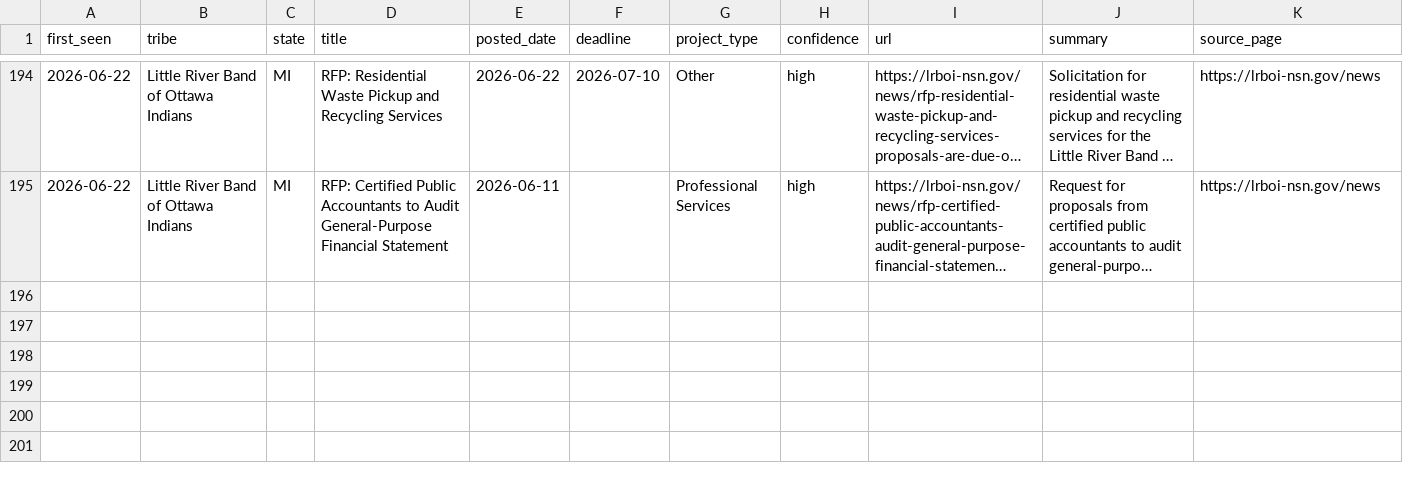
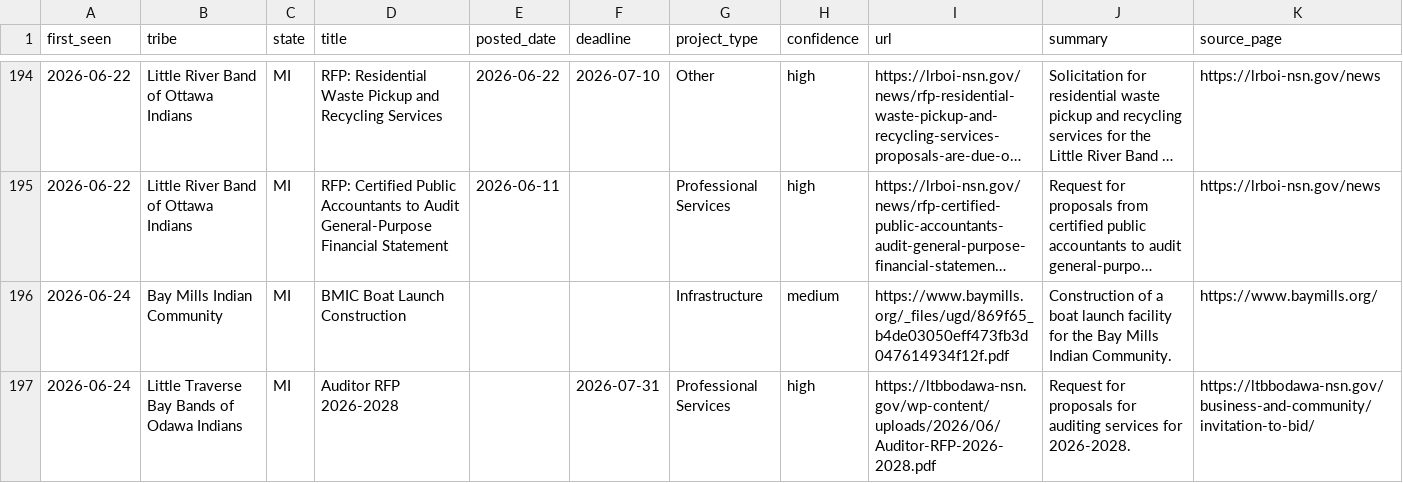
Before and after one commit to revelinvestments/tribal-rfp-scraper, a CSV file: data/all_rfps.csv, drawn as a sheet; only a part is shown, gaps mark what is left out; long unchanged cells end in …; the diff names each change by its address in the sheet, - before the commit and + after, or states it on an @@ line.

```diff
--- a/data/all_rfps.csv
+++ b/data/all_rfps.csv
+row 196: 2026-06-24 | Bay Mills Indian Community | MI | BMIC Boat Launch Construction |  |  | Infrastructure | medium | https://www.baymills.org/_files/ugd/869f65_b4de03050eff473fb3d047614934f12f.pdf | Construction of a boat launch facility for the Bay Mills Indian Community. | https://www.baymills.org/
+row 197: 2026-06-24 | Little Traverse Bay Bands of Odawa Indians | MI | Auditor RFP 2026-2028 |  | 2026-07-31 | Professional Services | high | https://ltbbodawa-nsn.gov/wp-content/uploads/2026/06/Auditor-RFP-2026-2028.pdf | Request for proposals for auditing services for 2026-2028. | https://ltbbodawa-nsn.gov/business-and-community/invitation-to-bid/
```
Also changed, not shown: 3 other files.
